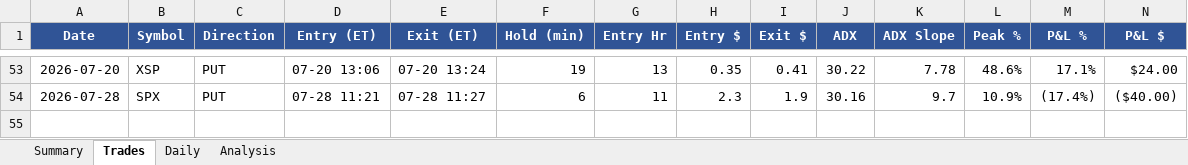
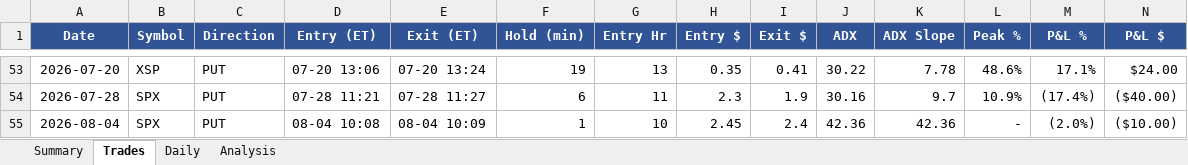
Before and after one commit to rakeshnemani/0dte, an Excel workbook: dashboard.xlsx, sheet Trades, drawn as a sheet; only a part is shown, gaps mark what is left out; values as stored, in another font and other column widths than the file's, no borders; rows hold the shown columns only; the diff names each change by its address in the sheet, - before the commit and + after, or states it on an @@ line.

```diff
--- a/dashboard.xlsx (sheet Trades)
+++ b/dashboard.xlsx (sheet Trades)
+row 55: 2026-08-04 | SPX | PUT | 08-04 10:08 | 08-04 10:09 | 1 | 10 | 2.45 | 2.4 | 42.36 | 42.36 | - | (2.0%) | ($10.00)
```
Also changed, not shown: sheet Daily, sheet Analysis, sheet Summary, charts or pictures, 1 other file.
